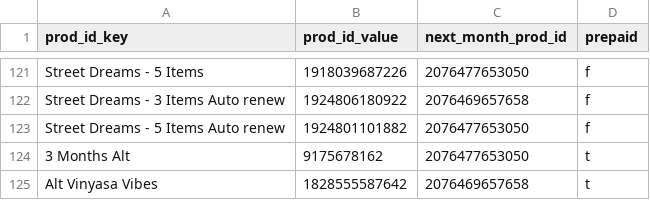
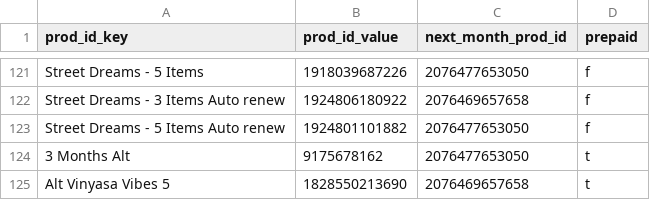
Before and after one commit to FLWallace105/update_subs2, a CSV file: nov2018_current_products.csv, drawn as a sheet; only a part is shown, gaps mark what is left out.

Commit message:
fix vinyasa vibes again

```diff
--- a/nov2018_current_products.csv
+++ b/nov2018_current_products.csv
@@ -124,2 +124,2 @@ Street Dreams - 5 Items Auto renew,1924801101882,2076477653050,f
 3 Months Alt,9175678162,2076477653050,t
-Alt Vinyasa Vibes,1828555587642,2076469657658,t
+Alt Vinyasa Vibes 5,1828550213690,2076469657658,t
```
